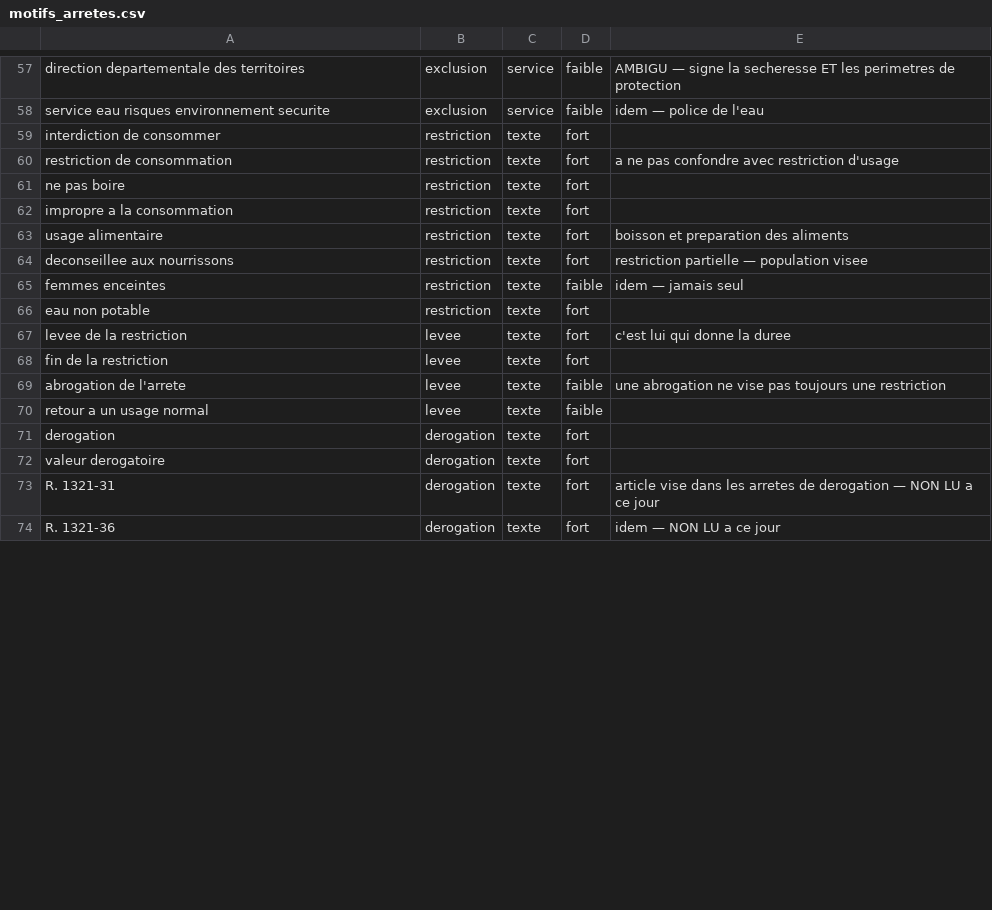
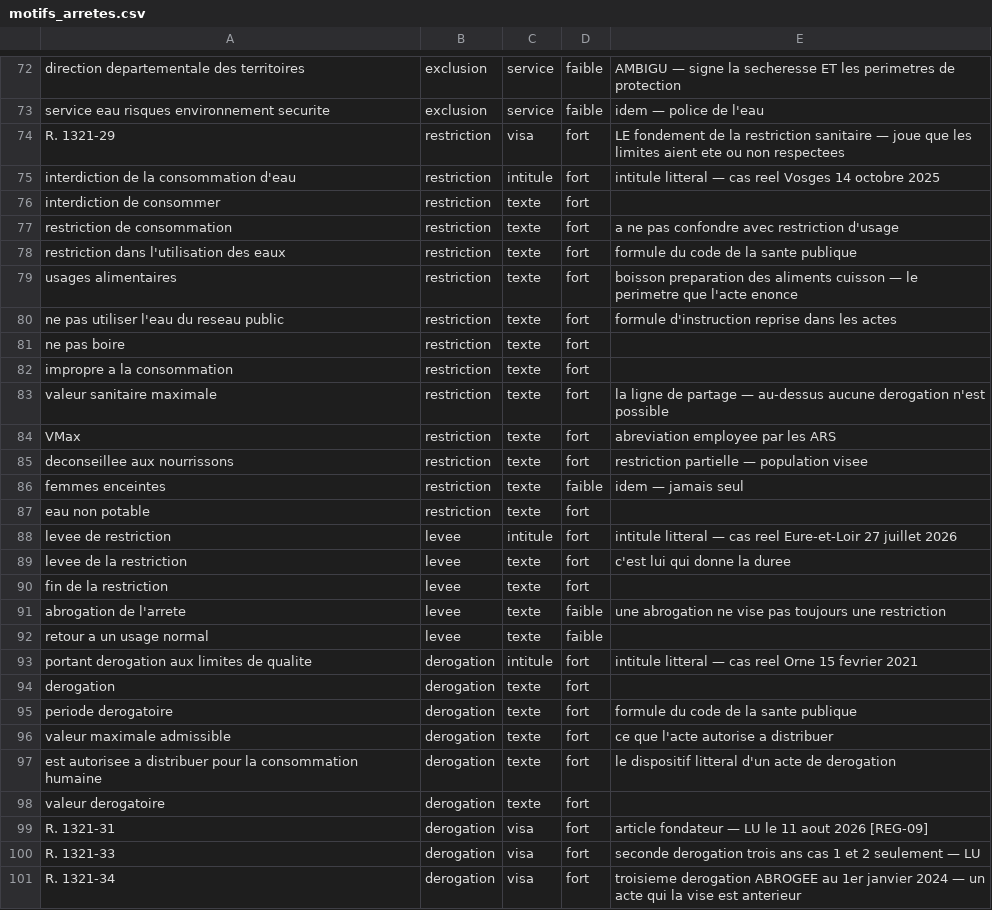
Before and after one commit to mytae-lp/observatoire-potabilite, a CSV file: referentiel/motifs_arretes.csv, drawn as a sheet; only a part is shown, gaps mark what is left out; the diff covers the shown part only.

```diff
--- a/referentiel/motifs_arretes.csv
+++ b/referentiel/motifs_arretes.csv
@@ -58,7 +73,13 @@ direction departementale des territoires;exclusion;service;faible;AMBIGU — sig
 service eau risques environnement securite;exclusion;service;faible;idem — police de l'eau
+R. 1321-29;restriction;visa;fort;LE fondement de la restriction sanitaire — joue que les limites aient ete ou non respectees
+interdiction de la consommation d'eau;restriction;intitule;fort;intitule litteral — cas reel Vosges 14 octobre 2025
 interdiction de consommer;restriction;texte;fort;
 restriction de consommation;restriction;texte;fort;a ne pas confondre avec restriction d'usage
+restriction dans l'utilisation des eaux;restriction;texte;fort;formule du code de la sante publique
+usages alimentaires;restriction;texte;fort;boisson preparation des aliments cuisson — le perimetre que l'acte enonce
+ne pas utiliser l'eau du reseau public;restriction;texte;fort;formule d'instruction reprise dans les actes
 ne pas boire;restriction;texte;fort;
 impropre a la consommation;restriction;texte;fort;
-usage alimentaire;restriction;texte;fort;boisson et preparation des aliments
+valeur sanitaire maximale;restriction;texte;fort;la ligne de partage — au-dessus aucune derogation n'est possible
+VMax;restriction;texte;fort;abreviation employee par les ARS
 deconseillee aux nourrissons;restriction;texte;fort;restriction partielle — population visee
@@ -66,2 +87,3 @@ femmes enceintes;restriction;texte;faible;idem — jamais seul
 eau non potable;restriction;texte;fort;
+levee de restriction;levee;intitule;fort;intitule litteral — cas reel Eure-et-Loir 27 juillet 2026
 levee de la restriction;levee;texte;fort;c'est lui qui donne la duree
@@ -70,5 +92,10 @@ abrogation de l'arrete;levee;texte;faible;une abrogation ne vise pas toujours un
 retour a un usage normal;levee;texte;faible;
+portant derogation aux limites de qualite;derogation;intitule;fort;intitule litteral — cas reel Orne 15 fevrier 2021
 derogation;derogation;texte;fort;
+periode derogatoire;derogation;texte;fort;formule du code de la sante publique
+valeur maximale admissible;derogation;texte;fort;ce que l'acte autorise a distribuer
+est autorisee a distribuer pour la consommation humaine;derogation;texte;fort;le dispositif litteral d'un acte de derogation
 valeur derogatoire;derogation;texte;fort;
-R. 1321-31;derogation;texte;fort;article vise dans les arretes de derogation — NON LU a ce jour
-R. 1321-36;derogation;texte;fort;idem — NON LU a ce jour
+R. 1321-31;derogation;visa;fort;article fondateur — LU le 11 aout 2026 [REG-09]
+R. 1321-33;derogation;visa;fort;seconde derogation trois ans cas 1 et 2 seulement — LU
+R. 1321-34;derogation;visa;fort;troisieme derogation ABROGEE au 1er janvier 2024 — un acte qui la vise est anterieur
```
Also changed, not shown: 22 added rows, 2 removed rows and 13 edited cells elsewhere in this file, 3 other files.
